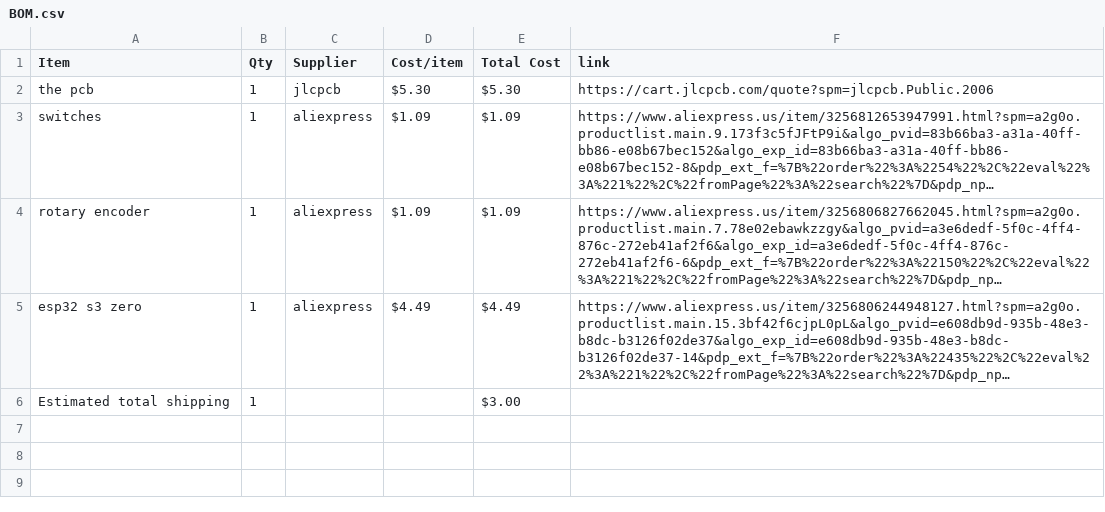
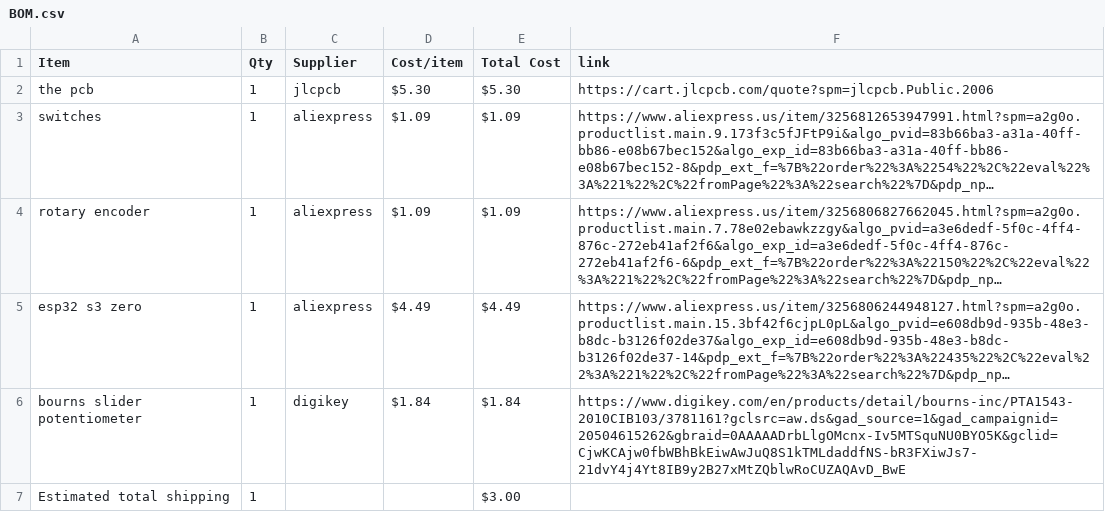
Before and after one commit to eeee-e3eeeeeee/midi-keyboard, a CSV file: BOM.csv, drawn as a sheet; long unchanged cells end in …; the diff names each change by its address in the sheet, - before the commit and + after, or states it on an @@ line.

Commit message:
Sync Midi Keyboard from Half Life

```diff
--- a/BOM.csv
+++ b/BOM.csv
+row 6: bourns slider potentiometer | 1 | digikey | $1.84 | $1.84 | https://www.digikey.com/en/products/detail/bourns-inc/PTA1543-2010CIB103/3781161?gclsrc=aw.ds&gad_source=1&gad_campaignid=20504615262&gbraid=0AAAAADrbLlgOMcnx-Iv5MTSquNU0BYO5K&gclid=CjwKCAjw0fbWBhBkEiwAwJuQ8S1kTMLdaddfNS-bR3FXiwJs7-21dvY4j4Yt8IB9y2B27xMtZQblwRoCUZAQAvD_BwE
```
